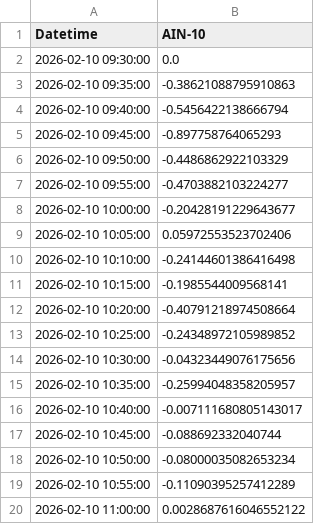
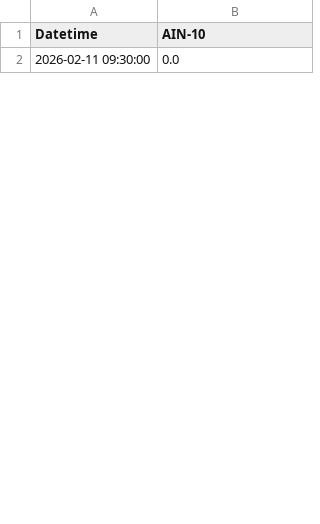
Before and after one commit to SakuraIndex/AIN-10, a CSV file: docs/outputs/ain10_intraday.csv, drawn as a sheet; only a part is shown; the diff covers the shown part only.

```diff
--- a/docs/outputs/ain10_intraday.csv
+++ b/docs/outputs/ain10_intraday.csv
@@ -1,20 +1,2 @@
 Datetime,AIN-10
-2026-02-10 09:30:00,0.0
-2026-02-10 09:35:00,-0.38621088795910863
-2026-02-10 09:40:00,-0.5456422138666794
-2026-02-10 09:45:00,-0.897758764065293
-2026-02-10 09:50:00,-0.4486862922103329
-2026-02-10 09:55:00,-0.4703882103224277
-2026-02-10 10:00:00,-0.20428191229643677
-2026-02-10 10:05:00,0.05972553523702406
-2026-02-10 10:10:00,-0.24144601386416498
-2026-02-10 10:15:00,-0.1985544009568141
-2026-02-10 10:20:00,-0.40791218974508664
-2026-02-10 10:25:00,-0.24348972105989852
-2026-02-10 10:30:00,-0.04323449076175656
-2026-02-10 10:35:00,-0.25994048358205957
-2026-02-10 10:40:00,-0.007111680805143017
-2026-02-10 10:45:00,-0.088692332040744
-2026-02-10 10:50:00,-0.08000035082653234
-2026-02-10 10:55:00,-0.11090395257412289
-2026-02-10 11:00:00,0.0028687616046552122
+2026-02-11 09:30:00,0.0
```
Also changed, not shown: 7 added rows and 52 removed rows elsewhere in this file, 2 other files.
